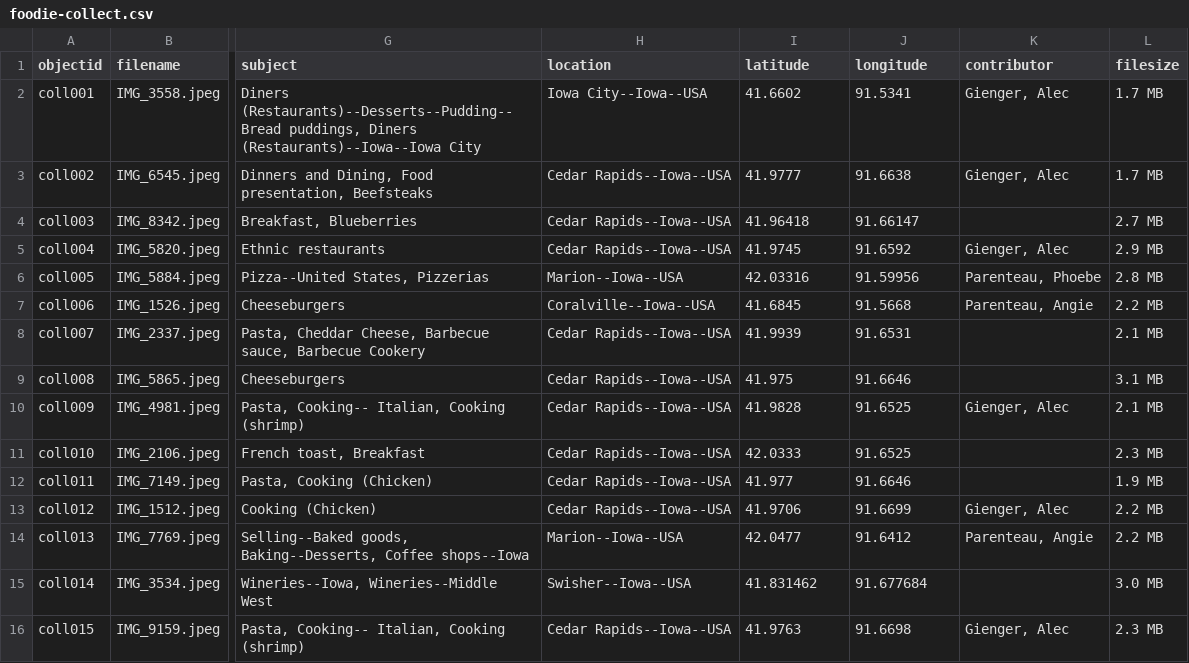
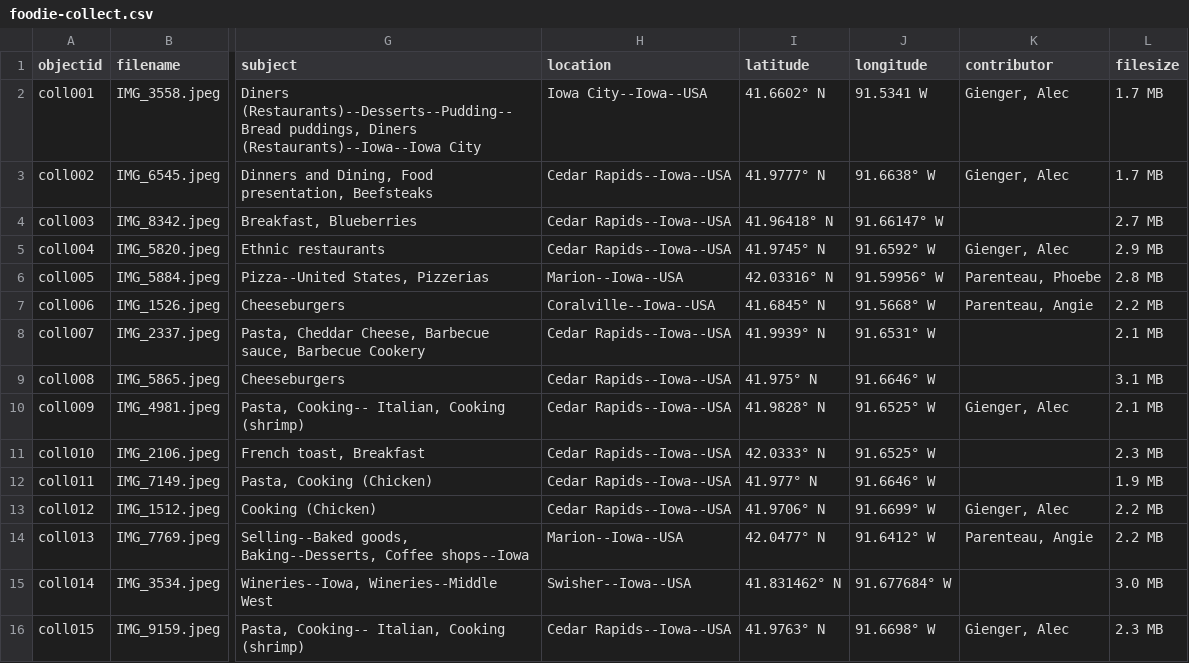
Before and after one commit to caparenteau/foodie-collect, a CSV file: _data/foodie-collect.csv, drawn as a sheet; only a part is shown, gaps mark what is left out; the diff names each change by its address in the sheet, - before the commit and + after, or states it on an @@ line.

Commit message:
Tweaking metadata

```diff
--- a/_data/foodie-collect.csv
+++ b/_data/foodie-collect.csv
-I2 (latitude): 41.6602
+I2 (latitude): 41.6602° N
-J2 (longitude): 91.5341
+J2 (longitude): 91.5341 W
-I3 (latitude): 41.9777
+I3 (latitude): 41.9777° N
-J3 (longitude): 91.6638
+J3 (longitude): 91.6638° W
-I4 (latitude): 41.96418
+I4 (latitude): 41.96418° N
-J4 (longitude): 91.66147
+J4 (longitude): 91.66147° W
-I5 (latitude): 41.9745
+I5 (latitude): 41.9745° N
-J5 (longitude): 91.6592
+J5 (longitude): 91.6592° W
-I6 (latitude): 42.03316
+I6 (latitude): 42.03316° N
-J6 (longitude): 91.59956
+J6 (longitude): 91.59956° W
-I7 (latitude): 41.6845
+I7 (latitude): 41.6845° N
-J7 (longitude): 91.5668
+J7 (longitude): 91.5668° W
-I8 (latitude): 41.9939
+I8 (latitude): 41.9939° N
-J8 (longitude): 91.6531
+J8 (longitude): 91.6531° W
-I9 (latitude): 41.975
+I9 (latitude): 41.975° N
-J9 (longitude): 91.6646
+J9 (longitude): 91.6646° W
-I10 (latitude): 41.9828
+I10 (latitude): 41.9828° N
-J10:J11 (longitude): 91.6525
+J10:J11 (longitude): 91.6525° W
-I11 (latitude): 42.0333
+I11 (latitude): 42.0333° N
-I12 (latitude): 41.977
+I12 (latitude): 41.977° N
-J12 (longitude): 91.6646
+J12 (longitude): 91.6646° W
-I13 (latitude): 41.9706
+I13 (latitude): 41.9706° N
-J13 (longitude): 91.6699
+J13 (longitude): 91.6699° W
-I14 (latitude): 42.0477
+I14 (latitude): 42.0477° N
-J14 (longitude): 91.6412
+J14 (longitude): 91.6412° W
-I15 (latitude): 41.831462
+I15 (latitude): 41.831462° N
-J15 (longitude): 91.677684
+J15 (longitude): 91.677684° W
-I16 (latitude): 41.9763
+I16 (latitude): 41.9763° N
-J16 (longitude): 91.6698
+J16 (longitude): 91.6698° W
```
